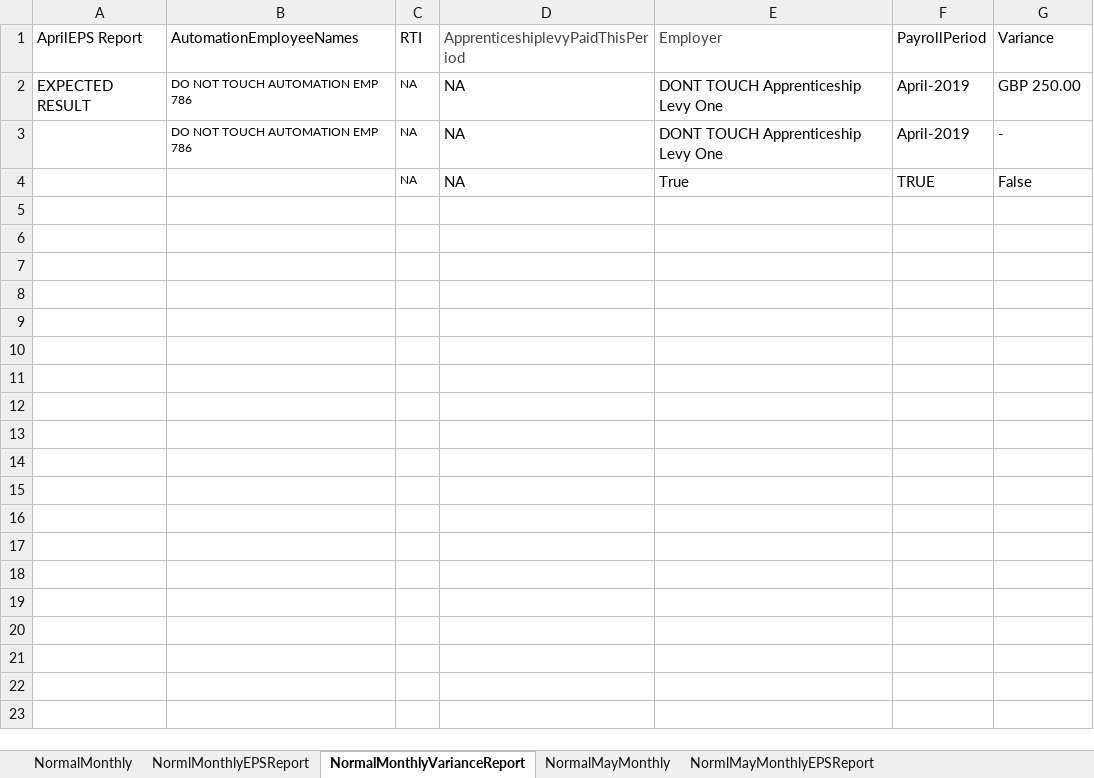
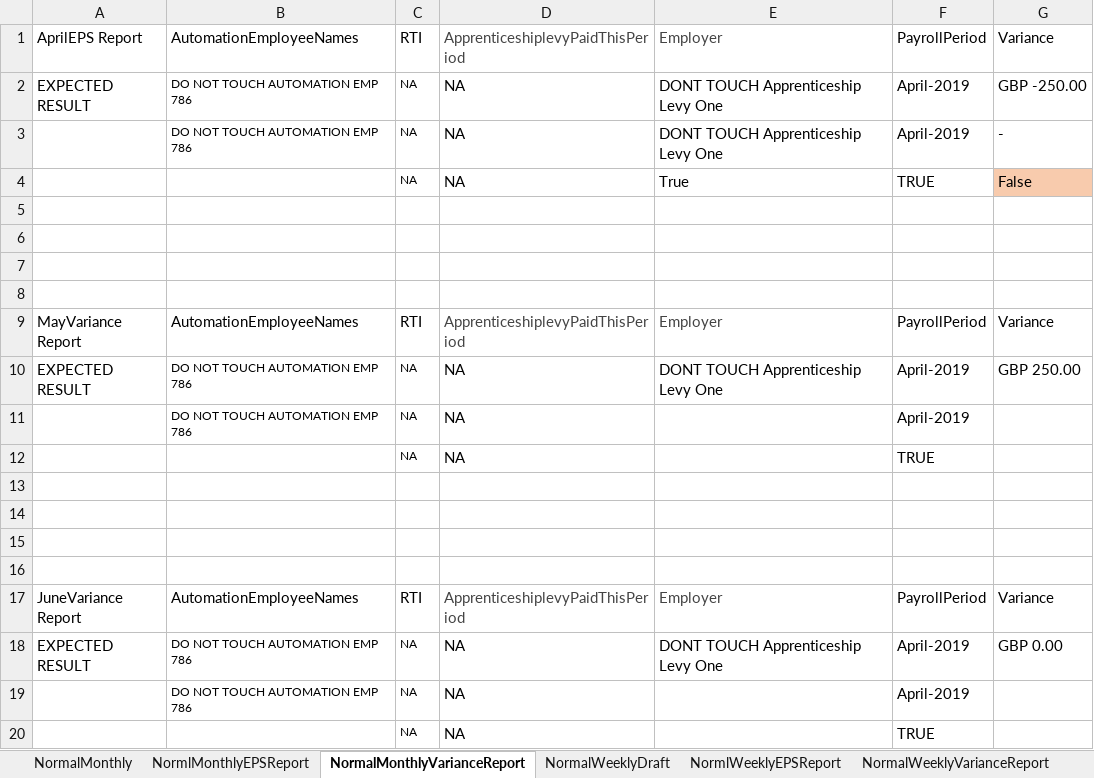
Before and after one commit to githforProvar/24-7PeopleXCDPayroll, an Excel workbook: PayrollProject/OutPutTestResult/ApprenticeshipLevy Scenarios Test result.xlsx, sheet NormalMonthlyVarianceReport, drawn as a sheet; values as stored, in another font and other column widths than the file's, no borders; the diff names each change by its address in the sheet, - before the commit and + after, or states it on an @@ line.

```diff
--- a/PayrollProject/OutPutTestResult/ApprenticeshipLevy Scenarios Test result.xlsx (sheet NormalMonthlyVarianceReport)
+++ b/PayrollProject/OutPutTestResult/ApprenticeshipLevy Scenarios Test result.xlsx (sheet NormalMonthlyVarianceReport)
-sheet tab: NormalMayMonthly
+sheet tab: NormlWeeklyEPSReport
-sheet tab: NormlMayMonthlyEPSReport
+sheet tab: NormalWeeklyVarianceReport
-G2: GBP 250.00
+G2: GBP -250.00
-G4 fill: none
+G4 fill: #F8CBAD
+row 5: (empty)
+row 6: (empty)
+row 7: (empty)
+row 8: (empty)
+row 9: MayVariance Report | AutomationEmployeeNames | RTI | ApprenticeshiplevyPaidThisPeriod | Employer | PayrollPeriod | Variance
+row 10: EXPECTED RESULT | DO NOT TOUCH AUTOMATION EMP 786 | NA | NA | DONT TOUCH Apprenticeship Levy One | April-2019 | GBP 250.00
+row 11:  | DO NOT TOUCH AUTOMATION EMP 786 | NA | NA |  | April-2019
+row 12:  |  | NA | NA |  | TRUE
+row 13: (empty)
+row 14: (empty)
+row 15: (empty)
+row 16: (empty)
+row 17: JuneVariance Report | AutomationEmployeeNames | RTI | ApprenticeshiplevyPaidThisPeriod | Employer | PayrollPeriod | Variance
+row 18: EXPECTED RESULT | DO NOT TOUCH AUTOMATION EMP 786 | NA | NA | DONT TOUCH Apprenticeship Levy One | April-2019 | GBP 0.00
+row 19:  | DO NOT TOUCH AUTOMATION EMP 786 | NA | NA |  | April-2019
+row 20:  |  | NA | NA |  | TRUE
```
Also changed, not shown: sheet NormlMonthlyEPSReport, sheet NormalWeeklyDraft, sheet NormlWeeklyEPSReport, sheet NormalWeeklyVarianceReport, sheet NormalMonthly, other sheet tabs, PayrollProject/OutPutTestResult/Court order Scenarios Test result.xlsx, PayrollProject/templates/ApprenticeshipLevyInputSheet.xlsx, 14 other files.
